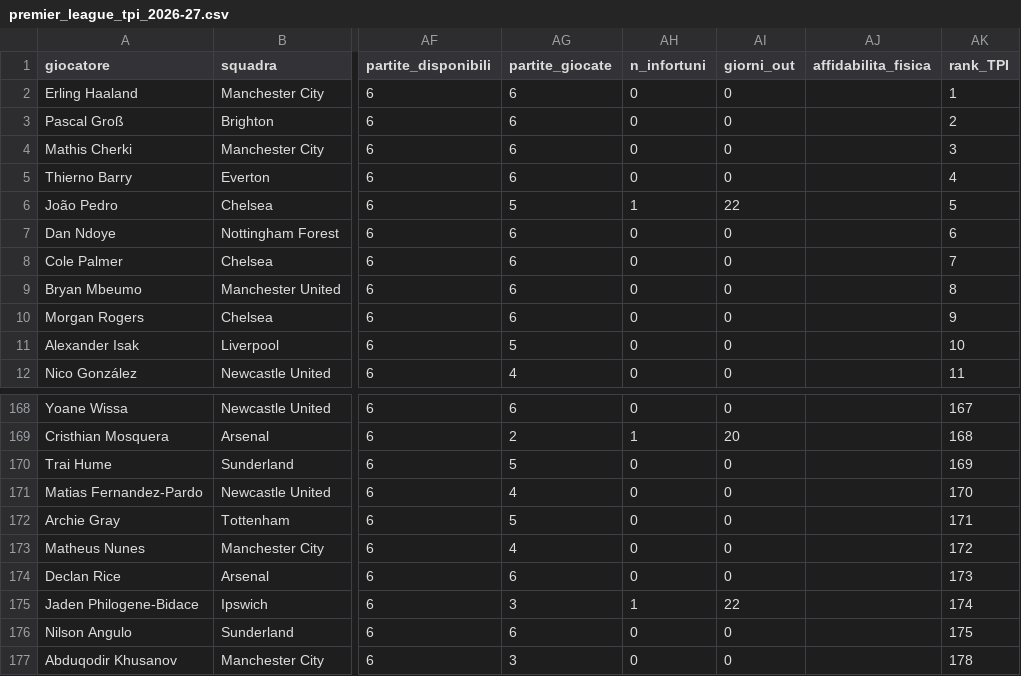
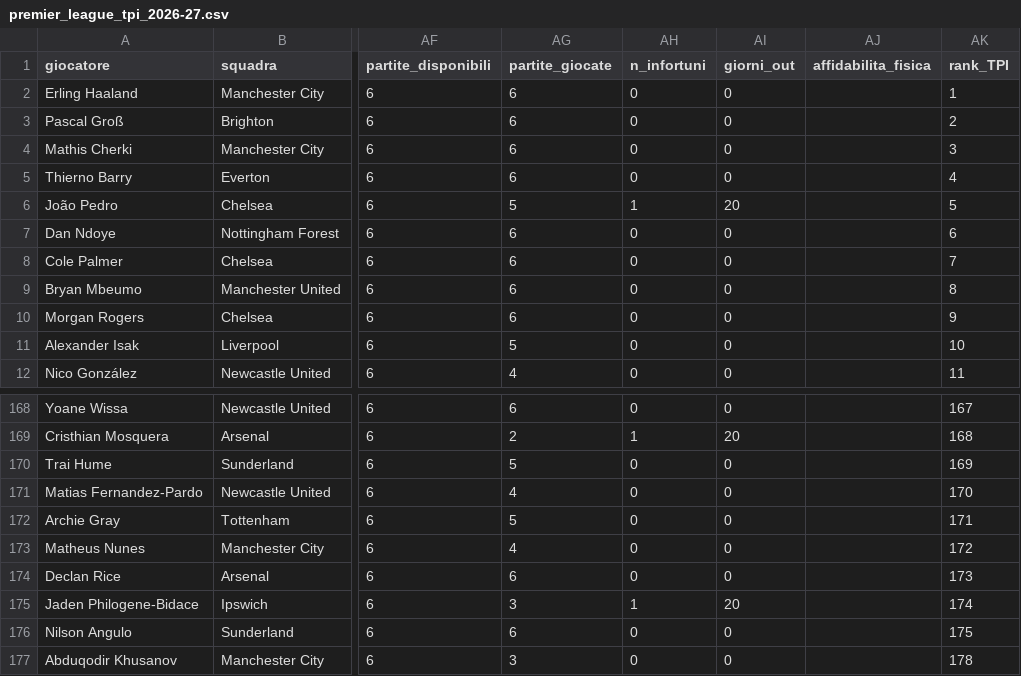
Before and after one commit to raffaeleciccone-analyst/premier-league-index, a CSV file: premier_league_tpi_2026-27.csv, drawn as a sheet; only a part is shown, gaps mark what is left out; the diff names each change by its address in the sheet, - before the commit and + after, or states it on an @@ line.

Commit message:
Validazione in corso senza voti dell'anno prima, rientri dagli infortuni veri
Sulla stagione in corso l'accordo coi voti Fantacalcio e la struttura del primo
gruppo non si misurano piu' con gli elenchi a mano della 2025-26: risultano non
applicabili, e la pagina lo dice. Nell'archivio 2025-26 un infortunio finisce
alla prima partita giocata, non alla data prevista scritta a mano; la
validazione 2025-26 e' rimisurata. Classifica e TPI non cambiano.

```diff
--- a/premier_league_tpi_2026-27.csv
+++ b/premier_league_tpi_2026-27.csv
-AI6 (giorni_out): 22
+AI6 (giorni_out): 20
-AI175 (giorni_out): 22
+AI175 (giorni_out): 20
```
Also changed, not shown: 4 other files.
